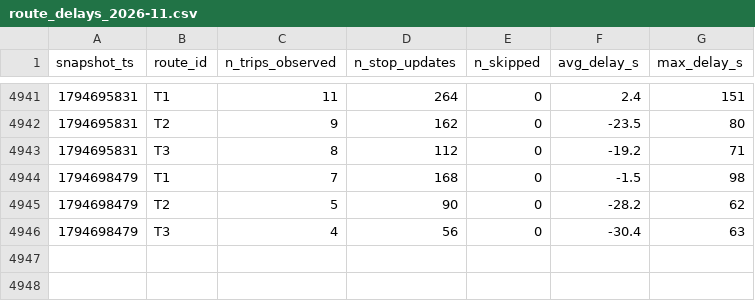
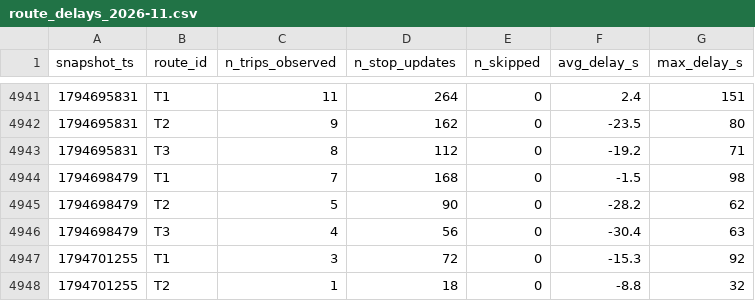
Before and after one commit to AFFES-BI/smart-mobility-lemans, a CSV file: data/history/route_delays_2026-11.csv, drawn as a sheet; only a part is shown, gaps mark what is left out; the diff names each change by its address in the sheet, - before the commit and + after, or states it on an @@ line.

```diff
--- a/data/history/route_delays_2026-11.csv
+++ b/data/history/route_delays_2026-11.csv
+row 4947: 1794701255 | T1 | 3 | 72 | 0 | -15.3 | 92
+row 4948: 1794701255 | T2 | 1 | 18 | 0 | -8.8 | 32
```
Also changed, not shown: 1 other file.
